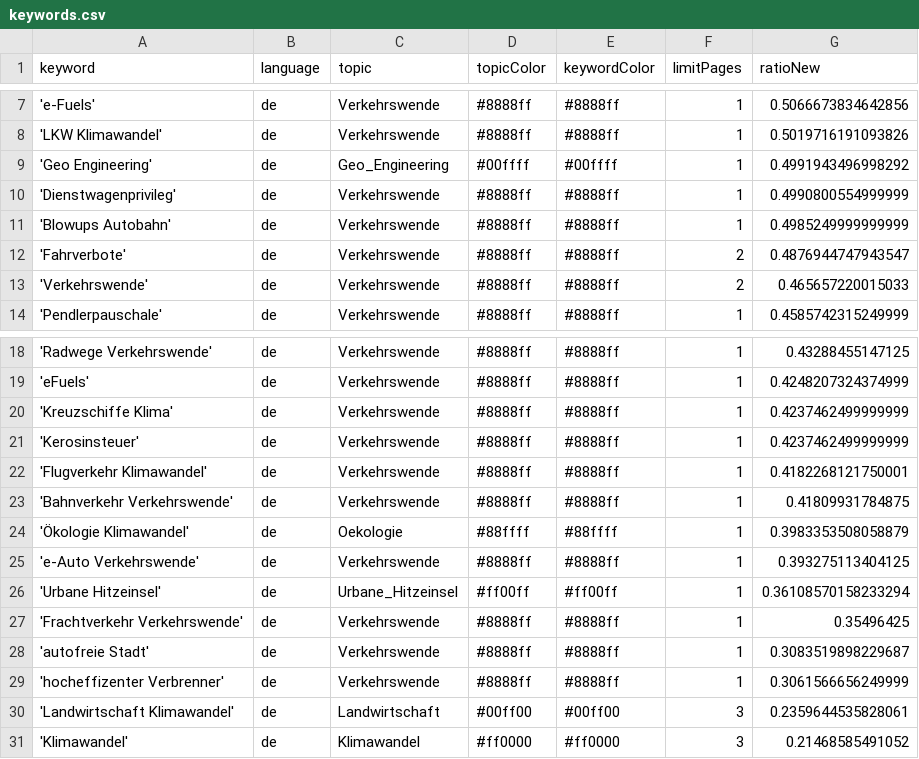
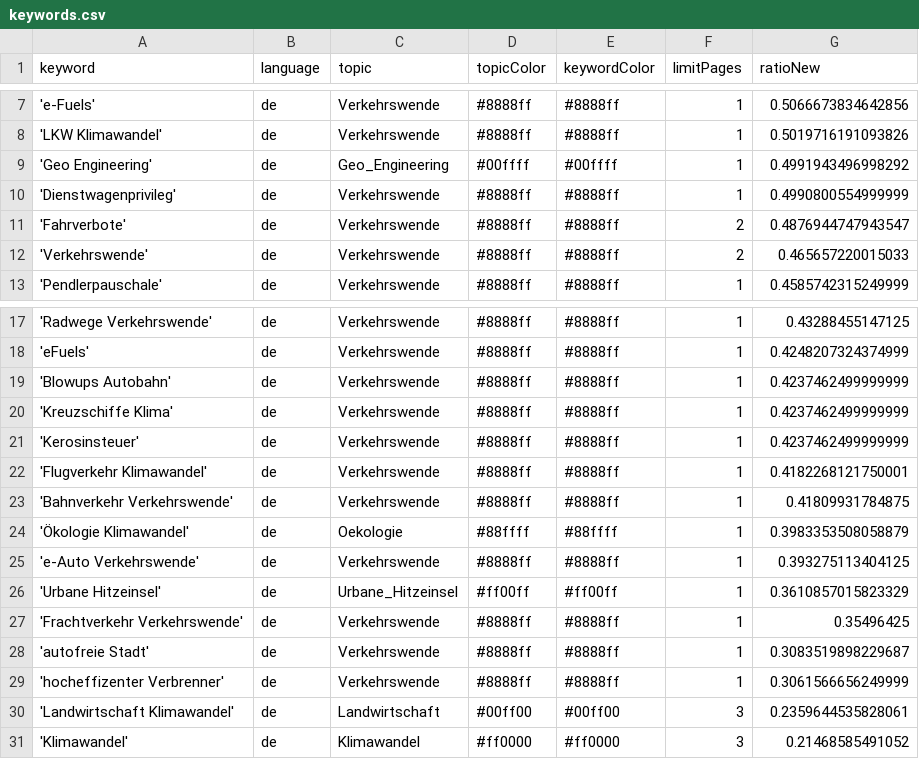
Before and after one commit to bennysch-news/mobilityIsComing, a CSV file: keywords.csv, drawn as a sheet; only a part is shown, gaps mark what is left out.

Commit message:
Commit from GitHub Actions (harvest:0.0)

```diff
--- a/keywords.csv
+++ b/keywords.csv
@@ -10,3 +10,2 @@ keyword,language,topic,topicColor,keywordColor,limitPages,ratioNew
 'Dienstwagenprivileg',de,Verkehrswende,#8888ff,#8888ff,1,0.4990800554999999
-'Blowups Autobahn',de,Verkehrswende,#8888ff,#8888ff,1,0.4985249999999999
 'Fahrverbote',de,Verkehrswende,#8888ff,#8888ff,2,0.4876944747943547
@@ -19,2 +18,3 @@ keyword,language,topic,topicColor,keywordColor,limitPages,ratioNew
 'eFuels',de,Verkehrswende,#8888ff,#8888ff,1,0.4248207324374999
+'Blowups Autobahn',de,Verkehrswende,#8888ff,#8888ff,1,0.4237462499999999
 'Kreuzschiffe Klima',de,Verkehrswende,#8888ff,#8888ff,1,0.4237462499999999
@@ -25,3 +25,3 @@ keyword,language,topic,topicColor,keywordColor,limitPages,ratioNew
 'e-Auto Verkehrswende',de,Verkehrswende,#8888ff,#8888ff,1,0.393275113404125
-'Urbane Hitzeinsel',de,Urbane_Hitzeinsel,#ff00ff,#ff00ff,1,0.36108570158233294
+'Urbane Hitzeinsel',de,Urbane_Hitzeinsel,#ff00ff,#ff00ff,1,0.3610857015823329
 'Frachtverkehr Verkehrswende',de,Verkehrswende,#8888ff,#8888ff,1,0.35496425
```
